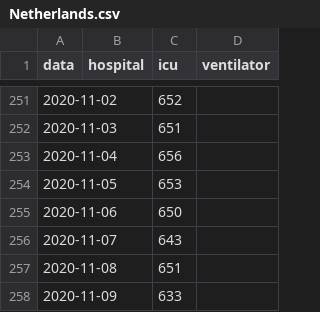
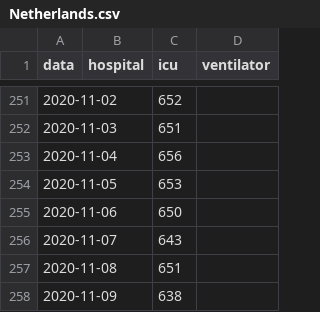
Before and after one commit to chilija92/covid-19-hospital-situation, a CSV file: Data/Netherlands.csv, drawn as a sheet; only a part is shown, gaps mark what is left out.

```diff
--- a/Data/Netherlands.csv
+++ b/Data/Netherlands.csv
@@ -257,2 +257,2 @@ data,hospital,icu,ventilator
 2020-11-08,,651,
-2020-11-09,,633,
+2020-11-09,,638,
```
Also changed, not shown: Data/Germany.csv, Data/Italy.csv, 3 other files.
